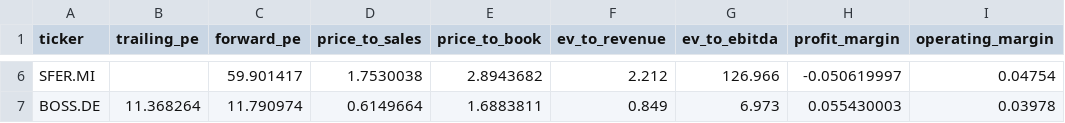
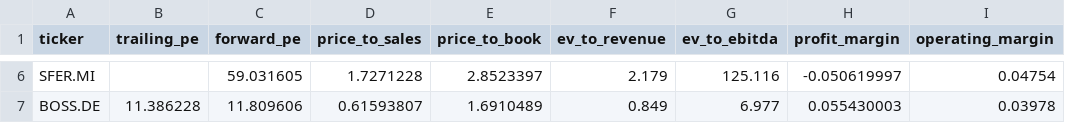
Before and after one commit to iliash-git/zegna-luxury-dashboard, a CSV file: data/key_metrics.csv, drawn as a sheet; only a part is shown, gaps mark what is left out; the diff covers the shown part only; the diff names each change by its address in the sheet, - before the commit and + after, or states it on an @@ line.

```diff
--- a/data/key_metrics.csv
+++ b/data/key_metrics.csv
-C6 (forward_pe): 59.901417
+C6 (forward_pe): 59.031605
-D6 (price_to_sales): 1.7530038
+D6 (price_to_sales): 1.7271228
-E6 (price_to_book): 2.8943682
+E6 (price_to_book): 2.8523397
-F6 (ev_to_revenue): 2.212
+F6 (ev_to_revenue): 2.179
-G6 (ev_to_ebitda): 126.966
+G6 (ev_to_ebitda): 125.116
-B7 (trailing_pe): 11.368264
+B7 (trailing_pe): 11.386228
-C7 (forward_pe): 11.790974
+C7 (forward_pe): 11.809606
-D7 (price_to_sales): 0.6149664
+D7 (price_to_sales): 0.61593807
-E7 (price_to_book): 1.6883811
+E7 (price_to_book): 1.6910489
-G7 (ev_to_ebitda): 6.973
+G7 (ev_to_ebitda): 6.977
```
Also changed, not shown: 32 edited cells elsewhere in this file, data/balance_sheet.csv, data/company_info.csv, 3 other files.
